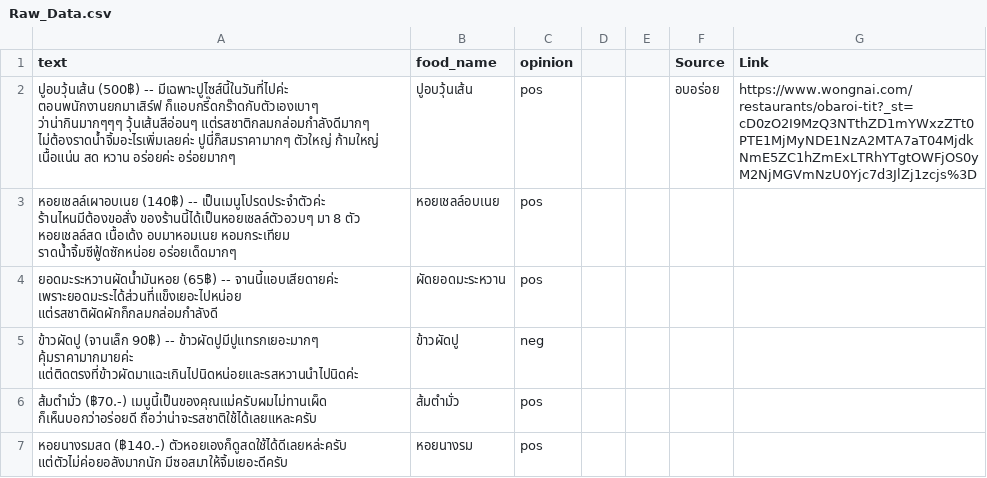
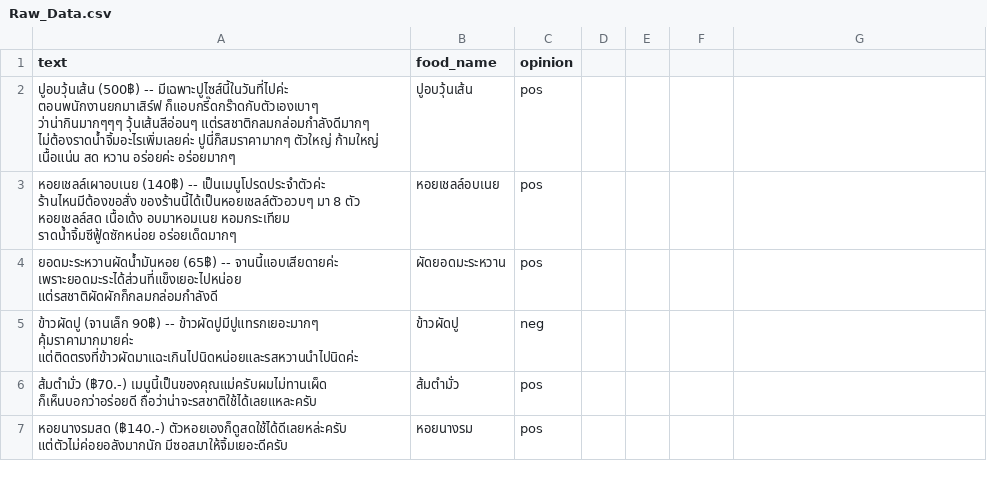
Before and after one commit to artthanan-str/MUICT-ML-Automated-Food-Name, a CSV file: dataset/Raw_Data.csv, drawn as a sheet; only a part is shown; the diff names each change by its address in the sheet, - before the commit and + after, or states it on an @@ line.

```diff
--- a/dataset/Raw_Data.csv
+++ b/dataset/Raw_Data.csv
-F1: Source
+F1: (empty)
-G1: Link
+G1: (empty)
-F2: อบอร่อย
+F2: (empty)
-G2: https://www.wongnai.com/restaurants/obaroi-tit?_st=cD0zO2I9MzQ3NTthZD1mYWxzZTt0PTE1MjMyNDE1NzA2MTA7aT04MjdkNmE5ZC1hZmExLTRhYTgtOWFjOS0yM2NjMGVmNzU0Yjc7d3JlZj1zcjs%3D
+G2: (empty)
```
Also changed, not shown: 1 other file.
